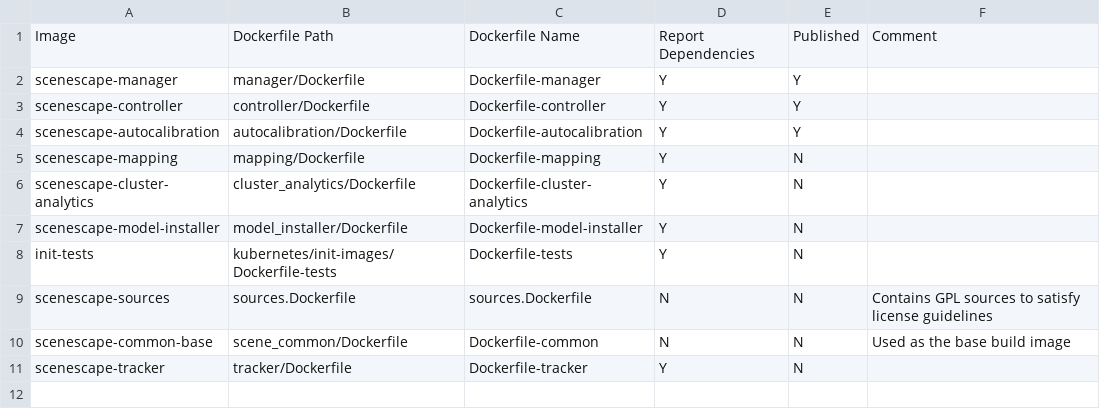
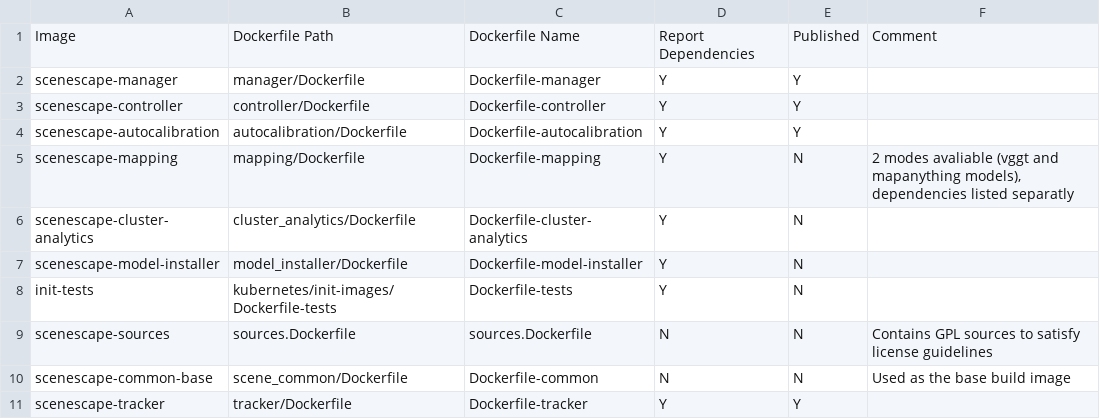
Before and after one commit to open-edge-platform/scenescape, a CSV file: tools/dependencies/release-data/SceneScape-2026.0-Images.csv, drawn as a sheet.

Commit message:
Add mapping Dockerfile comment

```diff
--- a/tools/dependencies/release-data/SceneScape-2026.0-Images.csv
+++ b/tools/dependencies/release-data/SceneScape-2026.0-Images.csv
@@ -4,3 +4,3 @@ scenescape-controller,controller/Dockerfile,Dockerfile-controller,Y,Y,
 scenescape-autocalibration,autocalibration/Dockerfile,Dockerfile-autocalibration,Y,Y,
-scenescape-mapping,mapping/Dockerfile,Dockerfile-mapping,Y,N,
+scenescape-mapping,mapping/Dockerfile,Dockerfile-mapping,Y,N,"2 modes avaliable (vggt and mapanything models), dependencies listed separatly"
 scenescape-cluster-analytics,cluster_analytics/Dockerfile,Dockerfile-cluster-analytics,Y,N,
@@ -10,2 +10,2 @@ scenescape-sources,sources.Dockerfile,sources.Dockerfile,N,N,Contains GPL source
 scenescape-common-base,scene_common/Dockerfile,Dockerfile-common,N,N,Used as the base build image
-scenescape-tracker,tracker/Dockerfile,Dockerfile-tracker,Y,N,
+scenescape-tracker,tracker/Dockerfile,Dockerfile-tracker,Y,Y,
```
